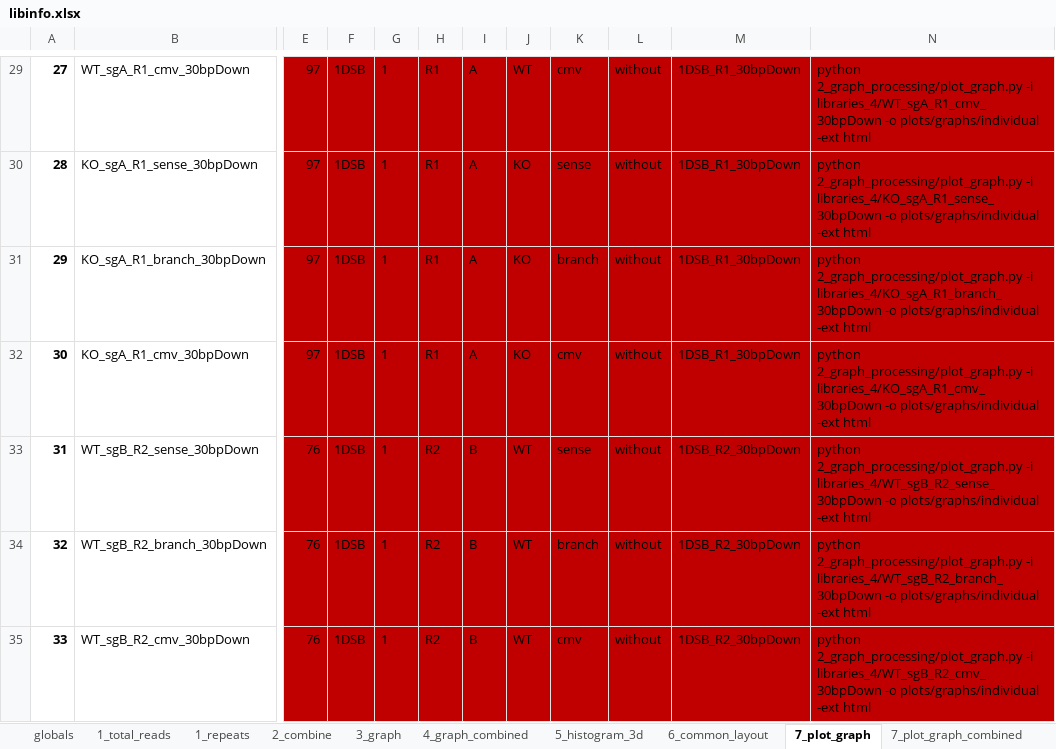
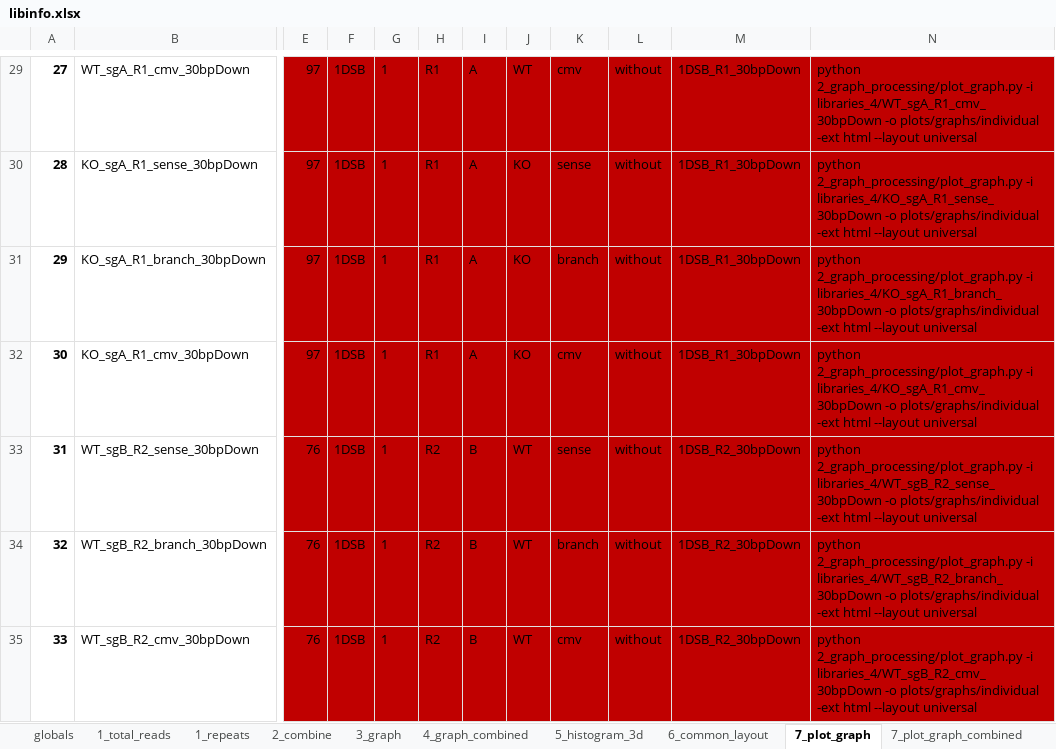
Before and after one commit to xph9876/RNA-mediated_DSB_repair, an Excel workbook: libinfo.xlsx, sheet 7_plot_graph, drawn as a sheet; only a part is shown, gaps mark what is left out; values as stored, in another font and other column widths than the file's, no borders; table styles not drawn; the diff covers the shown part only; the diff names each change by its address in the sheet, - before the commit and + after, or states it on an @@ line.

Commit message:
Tweaks to universal layout to reduce overlap.

```diff
--- a/libinfo.xlsx (sheet 7_plot_graph)
+++ b/libinfo.xlsx (sheet 7_plot_graph)
-N29: …-ext html
+N29: …-ext html --layout universal
-N30: …-ext html
+N30: …-ext html --layout universal
-N31: …-ext html
+N31: …-ext html --layout universal
-N32: …-ext html
+N32: …-ext html --layout universal
-N33: …-ext html
+N33: …-ext html --layout universal
-N34: …-ext html
+N34: …-ext html --layout universal
-N35: …-ext html
+N35: …-ext html --layout universal
```
Also changed, not shown: 47 edited cells elsewhere in this sheet, sheet 7_plot_graph_combined, 1 other file.
